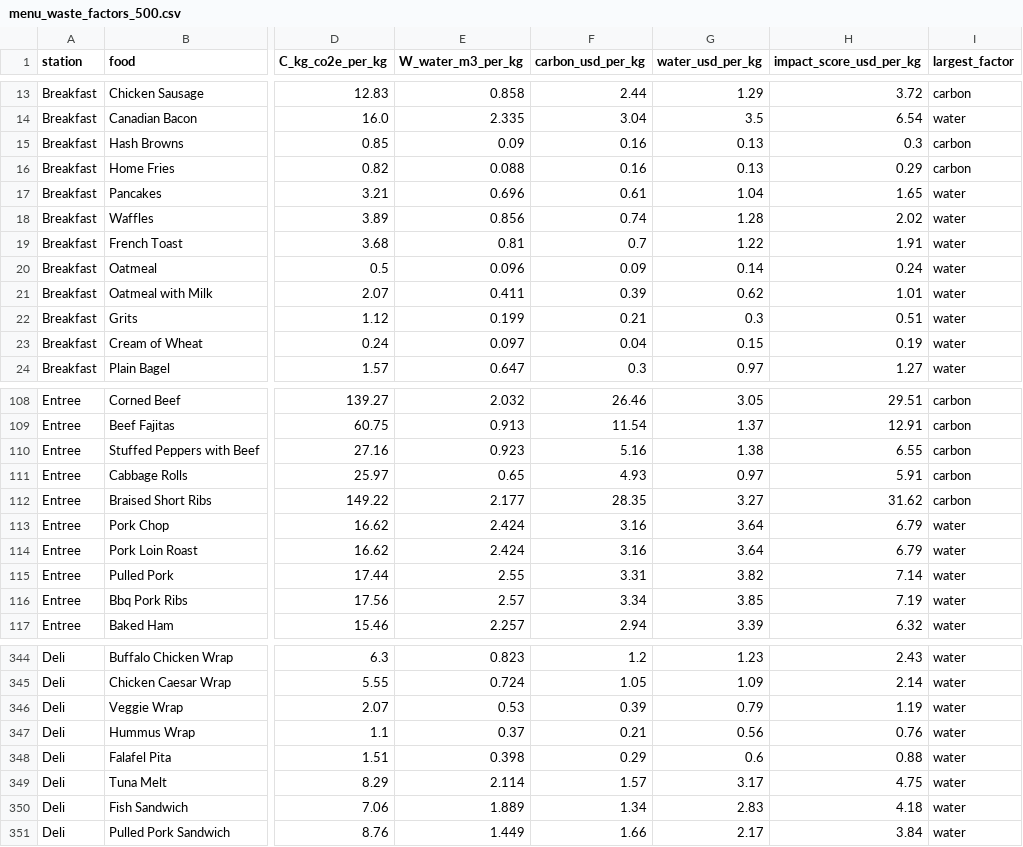
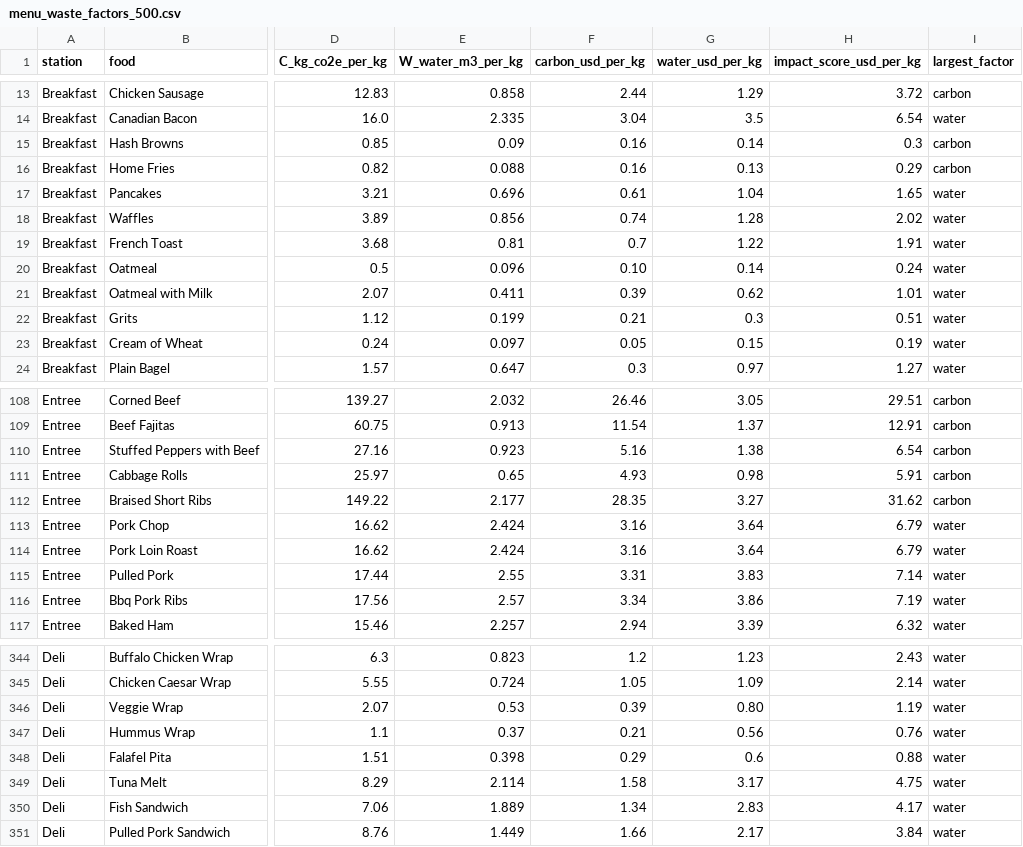
Before and after one commit to Shaan-Barai/MHacks_Barai_Chauhan_Wu_Tompkins, a CSV file: menu_waste_factors_500.csv, drawn as a sheet; only a part is shown, gaps mark what is left out; the diff covers the shown part only; the diff names each change by its address in the sheet, - before the commit and + after, or states it on an @@ line.

```diff
--- a/menu_waste_factors_500.csv
+++ b/menu_waste_factors_500.csv
-G15 (water_usd_per_kg): 0.13
+G15 (water_usd_per_kg): 0.14
-F20 (carbon_usd_per_kg): 0.09
+F20 (carbon_usd_per_kg): 0.10
-F23 (carbon_usd_per_kg): 0.04
+F23 (carbon_usd_per_kg): 0.05
-H110 (impact_score_usd_per_kg): 6.55
+H110 (impact_score_usd_per_kg): 6.54
-G111 (water_usd_per_kg): 0.97
+G111 (water_usd_per_kg): 0.98
-G115 (water_usd_per_kg): 3.82
+G115 (water_usd_per_kg): 3.83
-G116 (water_usd_per_kg): 3.85
+G116 (water_usd_per_kg): 3.86
-G346 (water_usd_per_kg): 0.79
+G346 (water_usd_per_kg): 0.80
-F349 (carbon_usd_per_kg): 1.57
+F349 (carbon_usd_per_kg): 1.58
-H350 (impact_score_usd_per_kg): 4.18
+H350 (impact_score_usd_per_kg): 4.17
```
Also changed, not shown: 42 edited cells elsewhere in this file, menu_waste_factors_halal_bros.csv, 4 other files.
